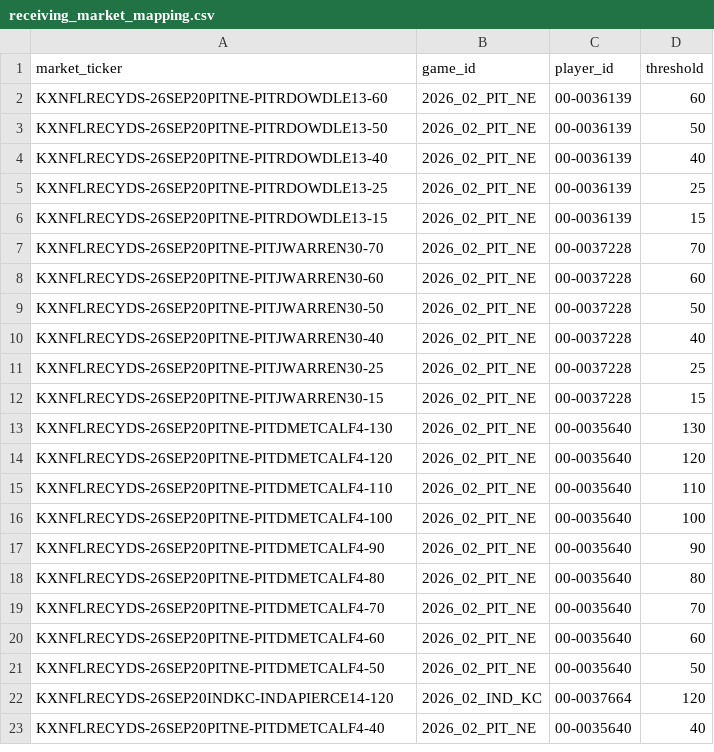
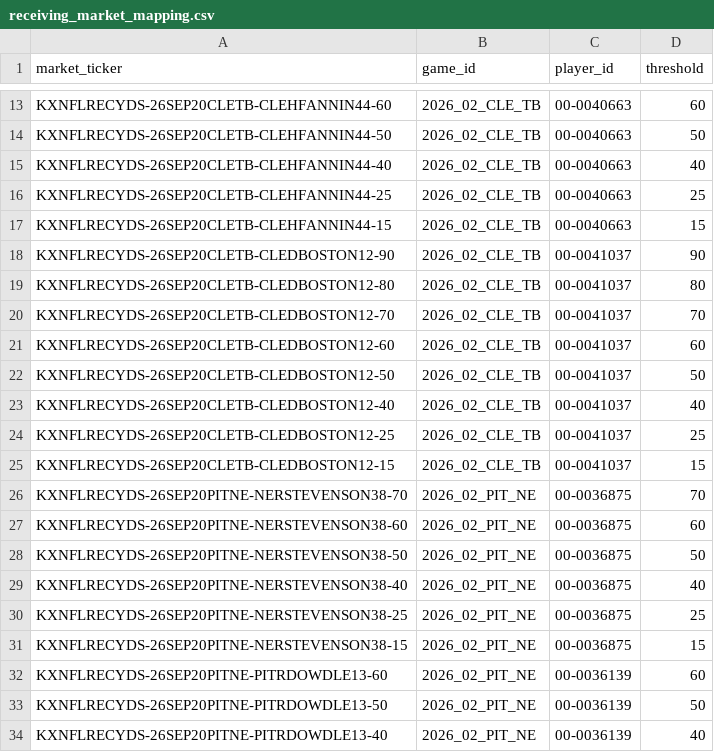
Before and after one commit to SaintSteven/Kalshi-trading-backend, a CSV file: research/nfl_prospective_paper_v001/data/receiving_market_mapping.csv, drawn as a sheet; only a part is shown, gaps mark what is left out; the shorter side is filled out with more unchanged rows; the diff covers the shown part only.

```diff
--- a/research/nfl_prospective_paper_v001/data/receiving_market_mapping.csv
+++ b/research/nfl_prospective_paper_v001/data/receiving_market_mapping.csv
@@ -2 +13,20 @@ market_ticker,game_id,player_id,threshold
+KXNFLRECYDS-26SEP20CLETB-CLEHFANNIN44-60,2026_02_CLE_TB,00-0040663,60
+KXNFLRECYDS-26SEP20CLETB-CLEHFANNIN44-50,2026_02_CLE_TB,00-0040663,50
+KXNFLRECYDS-26SEP20CLETB-CLEHFANNIN44-40,2026_02_CLE_TB,00-0040663,40
+KXNFLRECYDS-26SEP20CLETB-CLEHFANNIN44-25,2026_02_CLE_TB,00-0040663,25
+KXNFLRECYDS-26SEP20CLETB-CLEHFANNIN44-15,2026_02_CLE_TB,00-0040663,15
+KXNFLRECYDS-26SEP20CLETB-CLEDBOSTON12-90,2026_02_CLE_TB,00-0041037,90
+KXNFLRECYDS-26SEP20CLETB-CLEDBOSTON12-80,2026_02_CLE_TB,00-0041037,80
+KXNFLRECYDS-26SEP20CLETB-CLEDBOSTON12-70,2026_02_CLE_TB,00-0041037,70
+KXNFLRECYDS-26SEP20CLETB-CLEDBOSTON12-60,2026_02_CLE_TB,00-0041037,60
+KXNFLRECYDS-26SEP20CLETB-CLEDBOSTON12-50,2026_02_CLE_TB,00-0041037,50
+KXNFLRECYDS-26SEP20CLETB-CLEDBOSTON12-40,2026_02_CLE_TB,00-0041037,40
+KXNFLRECYDS-26SEP20CLETB-CLEDBOSTON12-25,2026_02_CLE_TB,00-0041037,25
+KXNFLRECYDS-26SEP20CLETB-CLEDBOSTON12-15,2026_02_CLE_TB,00-0041037,15
+KXNFLRECYDS-26SEP20PITNE-NERSTEVENSON38-70,2026_02_PIT_NE,00-0036875,70
+KXNFLRECYDS-26SEP20PITNE-NERSTEVENSON38-60,2026_02_PIT_NE,00-0036875,60
+KXNFLRECYDS-26SEP20PITNE-NERSTEVENSON38-50,2026_02_PIT_NE,00-0036875,50
+KXNFLRECYDS-26SEP20PITNE-NERSTEVENSON38-40,2026_02_PIT_NE,00-0036875,40
+KXNFLRECYDS-26SEP20PITNE-NERSTEVENSON38-25,2026_02_PIT_NE,00-0036875,25
+KXNFLRECYDS-26SEP20PITNE-NERSTEVENSON38-15,2026_02_PIT_NE,00-0036875,15
 KXNFLRECYDS-26SEP20PITNE-PITRDOWDLE13-60,2026_02_PIT_NE,00-0036139,60
```
Also changed, not shown: 11 added rows elsewhere in this file, research/nfl_prospective_paper_v001/data/collector_health.csv, research/nfl_prospective_paper_v001/data/rushing_market_mapping.csv, 8 other files.
